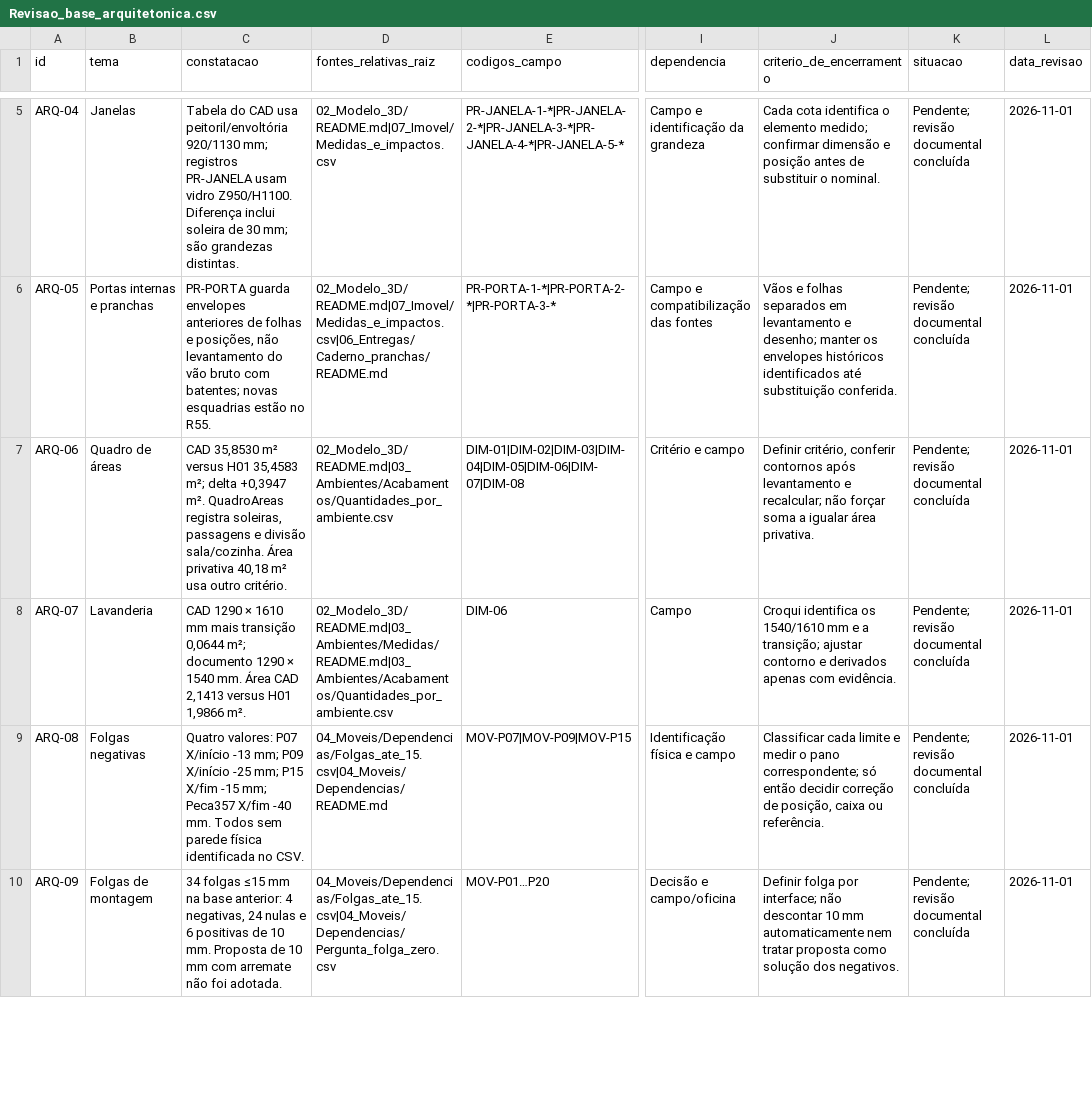
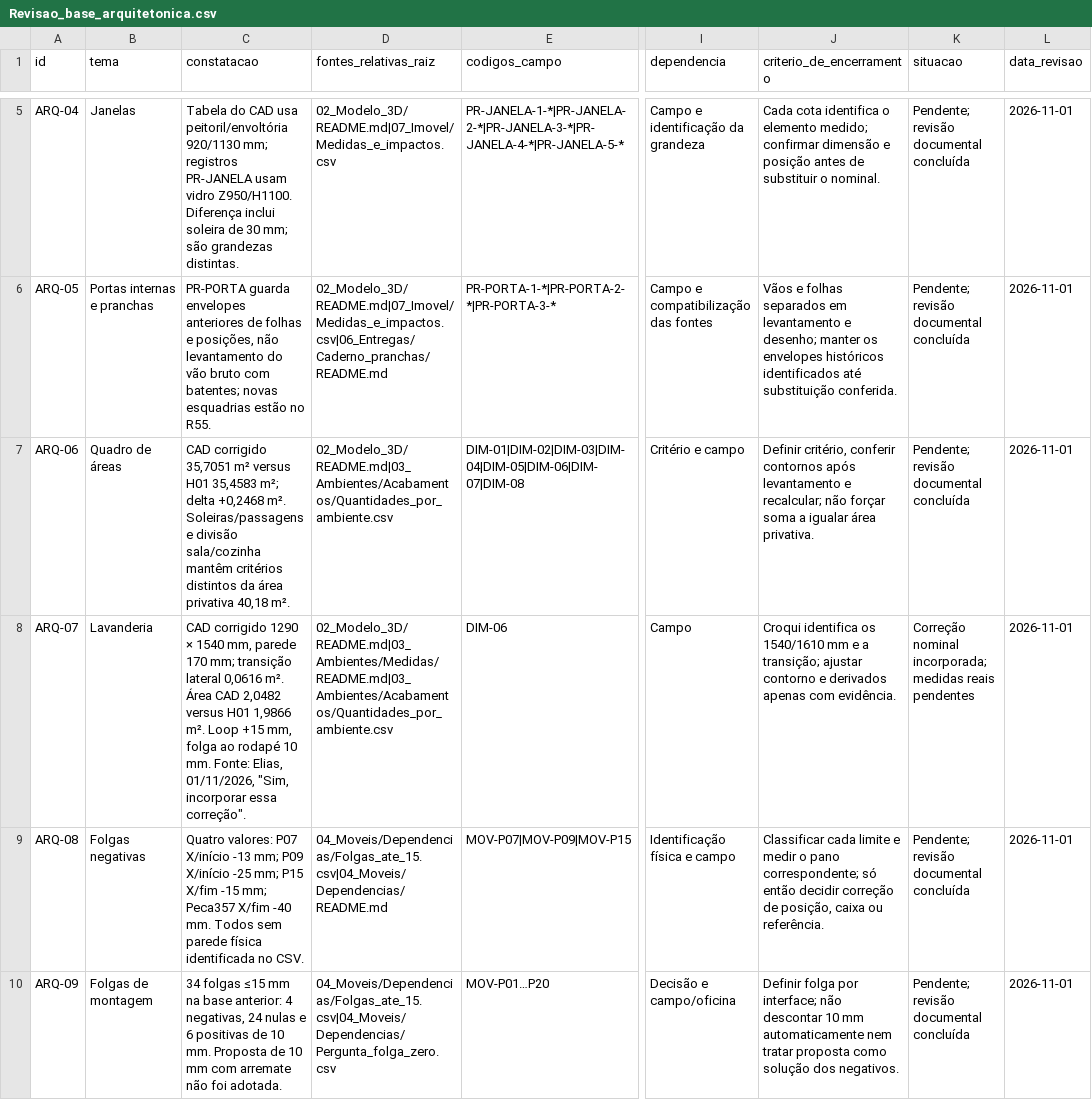
Before and after one commit to queiroz-labs/guedala-park, a CSV file: 02_Modelo_3D/Revisao_base_arquitetonica.csv, drawn as a sheet; only a part is shown, gaps mark what is left out; the diff names each change by its address in the sheet, - before the commit and + after, or states it on an @@ line.

Commit message:
Incorpora lavanderia de 154 cm e compatibiliza parede, pisos e Loop

```diff
--- a/02_Modelo_3D/Revisao_base_arquitetonica.csv
+++ b/02_Modelo_3D/Revisao_base_arquitetonica.csv
-C7 (constatacao): CAD 35,8530 m² versus H01 35,4583 m²; delta +0,3947 m². QuadroAreas registra soleiras, passagens e divisão sala/cozinha. Área privativa 40,18 m² usa outro critério.
+C7 (constatacao): CAD corrigido 35,7051 m² versus H01 35,4583 m²; delta +0,2468 m². Soleiras/passagens e divisão sala/cozinha mantêm critérios distintos da área privativa 40,18 m².
-C8 (constatacao): CAD 1290 × 1610 mm mais transição 0,0644 m²; documento 1290 × 1540 mm. Área CAD 2,1413 versus H01 1,9866 m².
+C8 (constatacao): CAD corrigido 1290 × 1540 mm, parede 170 mm; transição lateral 0,0616 m². Área CAD 2,0482 versus H01 1,9866 m². Loop +15 mm, folga ao rodapé 10 mm. Fonte: Elias, 01/11/2026, "Sim, incorporar essa correção".
-K8 (situacao): Pendente; revisão documental concluída
+K8 (situacao): Correção nominal incorporada; medidas reais pendentes
```
Also changed, not shown: 23 other files.
